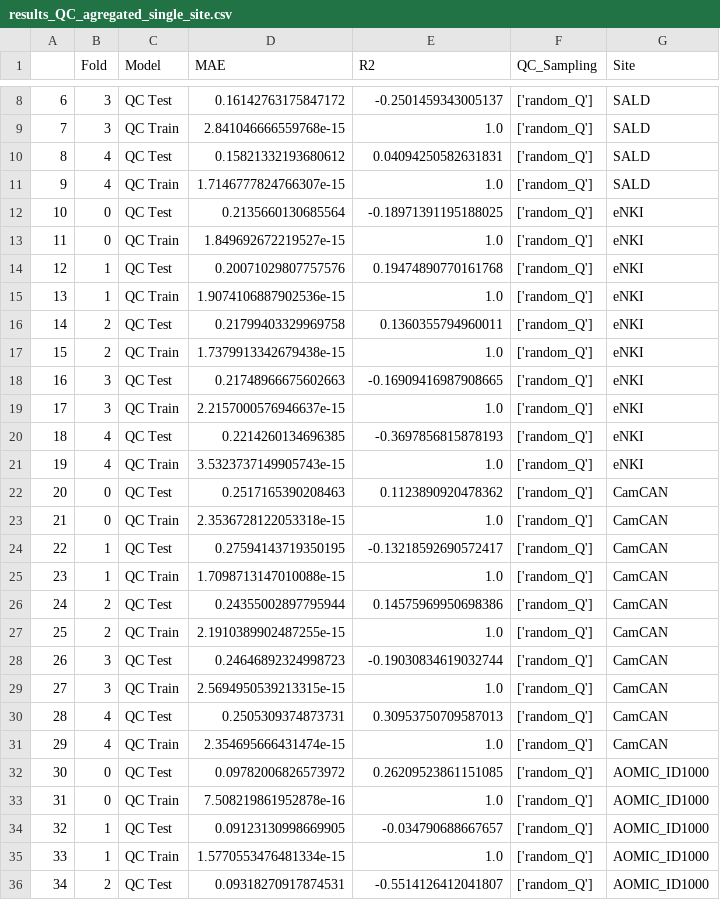
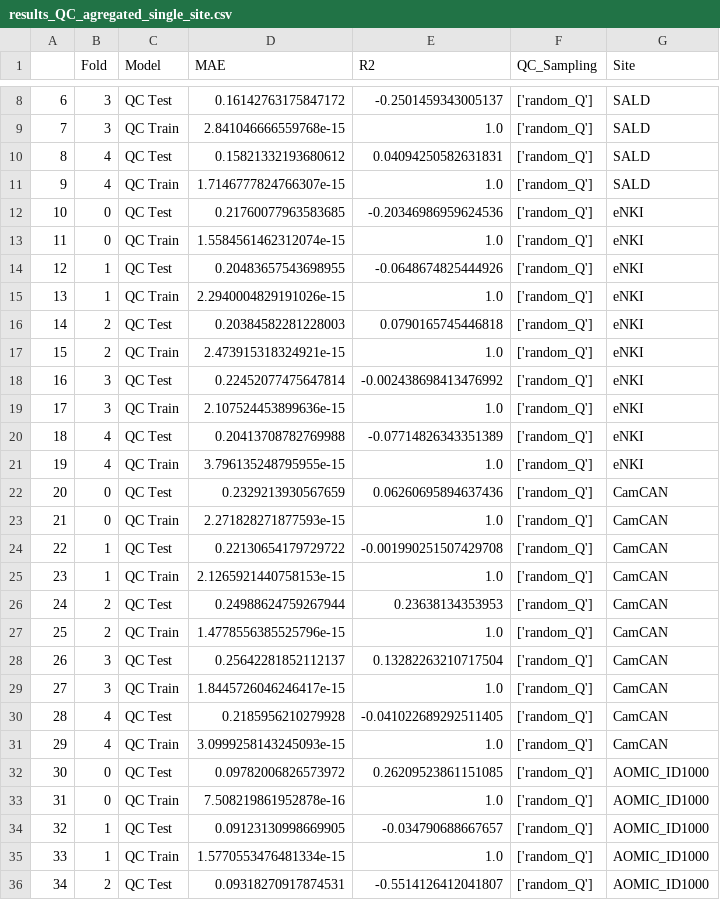
Before and after one commit to N-Nieto/QC, a CSV file: output/QC_prediction_from_features/results_QC_agregated_single_site.csv, drawn as a sheet; only a part is shown, gaps mark what is left out; the diff covers the shown part only.

```diff
--- a/output/QC_prediction_from_features/results_QC_agregated_single_site.csv
+++ b/output/QC_prediction_from_features/results_QC_agregated_single_site.csv
@@ -11,22 +11,22 @@
 9,4,QC Train,1.7146777824766307e-15,1.0,['random_Q'],SALD
-10,0,QC Test,0.2135660130685564,-0.18971391195188025,['random_Q'],eNKI
-11,0,QC Train,1.849692672219527e-15,1.0,['random_Q'],eNKI
-12,1,QC Test,0.20071029807757576,0.19474890770161768,['random_Q'],eNKI
-13,1,QC Train,1.9074106887902536e-15,1.0,['random_Q'],eNKI
-14,2,QC Test,0.21799403329969758,0.1360355794960011,['random_Q'],eNKI
-15,2,QC Train,1.7379913342679438e-15,1.0,['random_Q'],eNKI
-16,3,QC Test,0.21748966675602663,-0.16909416987908665,['random_Q'],eNKI
-17,3,QC Train,2.2157000576946637e-15,1.0,['random_Q'],eNKI
-18,4,QC Test,0.2214260134696385,-0.3697856815878193,['random_Q'],eNKI
-19,4,QC Train,3.5323737149905743e-15,1.0,['random_Q'],eNKI
-20,0,QC Test,0.2517165390208463,0.1123890920478362,['random_Q'],CamCAN
-21,0,QC Train,2.3536728122053318e-15,1.0,['random_Q'],CamCAN
-22,1,QC Test,0.27594143719350195,-0.13218592690572417,['random_Q'],CamCAN
-23,1,QC Train,1.7098713147010088e-15,1.0,['random_Q'],CamCAN
-24,2,QC Test,0.24355002897795944,0.14575969950698386,['random_Q'],CamCAN
-25,2,QC Train,2.1910389902487255e-15,1.0,['random_Q'],CamCAN
-26,3,QC Test,0.24646892324998723,-0.19030834619032744,['random_Q'],CamCAN
-27,3,QC Train,2.5694950539213315e-15,1.0,['random_Q'],CamCAN
-28,4,QC Test,0.2505309374873731,0.30953750709587013,['random_Q'],CamCAN
-29,4,QC Train,2.354695666431474e-15,1.0,['random_Q'],CamCAN
+10,0,QC Test,0.21760077963583685,-0.20346986959624536,['random_Q'],eNKI
+11,0,QC Train,1.5584561462312074e-15,1.0,['random_Q'],eNKI
+12,1,QC Test,0.20483657543698955,-0.0648674825444926,['random_Q'],eNKI
+13,1,QC Train,2.2940004829191026e-15,1.0,['random_Q'],eNKI
+14,2,QC Test,0.20384582281228003,0.0790165745446818,['random_Q'],eNKI
+15,2,QC Train,2.473915318324921e-15,1.0,['random_Q'],eNKI
+16,3,QC Test,0.22452077475647814,-0.002438698413476992,['random_Q'],eNKI
+17,3,QC Train,2.107524453899636e-15,1.0,['random_Q'],eNKI
+18,4,QC Test,0.20413708782769988,-0.07714826343351389,['random_Q'],eNKI
+19,4,QC Train,3.796135248795955e-15,1.0,['random_Q'],eNKI
+20,0,QC Test,0.2329213930567659,0.06260695894637436,['random_Q'],CamCAN
+21,0,QC Train,2.271828271877593e-15,1.0,['random_Q'],CamCAN
+22,1,QC Test,0.22130654179729722,-0.001990251507429708,['random_Q'],CamCAN
+23,1,QC Train,2.1265921440758153e-15,1.0,['random_Q'],CamCAN
+24,2,QC Test,0.24988624759267944,0.23638134353953,['random_Q'],CamCAN
+25,2,QC Train,1.4778556385525796e-15,1.0,['random_Q'],CamCAN
+26,3,QC Test,0.25642281852112137,0.13282263210717504,['random_Q'],CamCAN
+27,3,QC Train,1.8445726046246417e-15,1.0,['random_Q'],CamCAN
+28,4,QC Test,0.2185956210279928,-0.041022689292511405,['random_Q'],CamCAN
+29,4,QC Train,3.0999258143245093e-15,1.0,['random_Q'],CamCAN
 30,0,QC Test,0.09782006826573972,0.26209523861151085,['random_Q'],AOMIC_ID1000
```
Also changed, not shown: 15 edited cells elsewhere in this file, output/QC_prediction_from_features/results_QC_prediction_single_site.csv, 27 other files.
